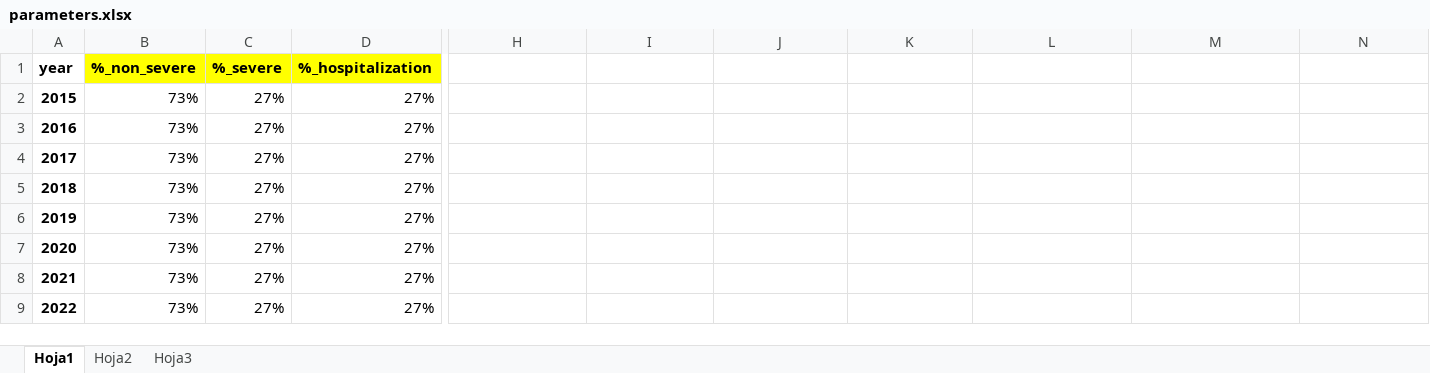
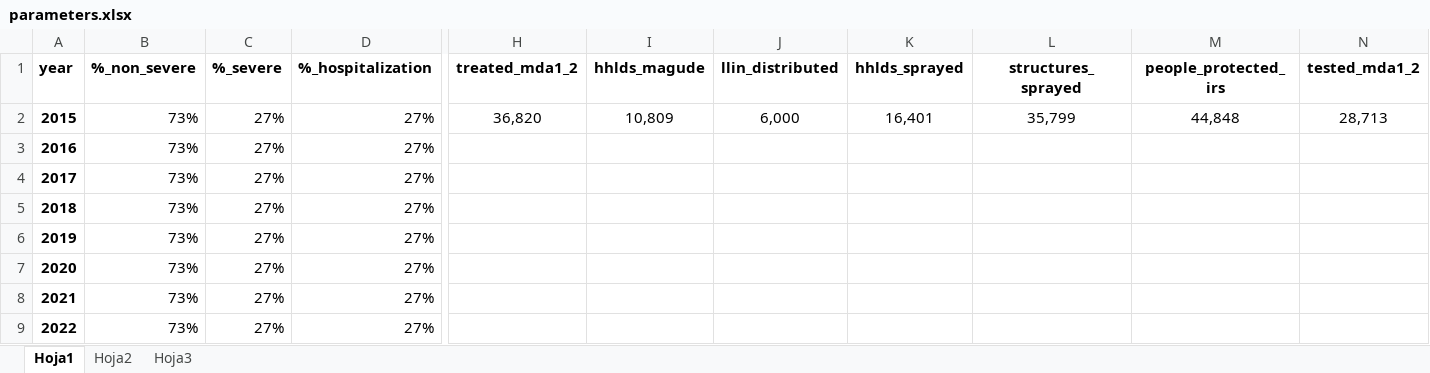
Before and after one commit to joebrew/maltem_cost_effectiveness, an Excel workbook: public_data/parameters.xlsx, sheet Hoja1, drawn as a sheet; only a part is shown, gaps mark what is left out; values as stored, in another font and other column widths than the file's, no borders; the diff covers the shown part only; the diff names each change by its address in the sheet, - before the commit and + after, or states it on an @@ line.

Commit message:
paper main structure and some text

```diff
--- a/public_data/parameters.xlsx (sheet Hoja1)
+++ b/public_data/parameters.xlsx (sheet Hoja1)
-B1:D1 fill: #FFFF00
+B1:D1 fill: none
-H1: (empty)
+H1: treated_mda1_2
-I1: (empty)
+I1: hhlds_magude
-J1: (empty)
+J1: llin_distributed
-K1: (empty)
+K1: hhlds_sprayed
-L1: (empty)
+L1: structures_sprayed
-M1: (empty)
+M1: people_protected_irs
-N1: (empty)
+N1: tested_mda1_2
-H2 (treated_mda1_2): (empty)
+H2 (treated_mda1_2): 36,820
-I2 (hhlds_magude): (empty)
+I2 (hhlds_magude): 10,809
-J2 (llin_distributed): (empty)
+J2 (llin_distributed): 6,000
-K2 (hhlds_sprayed): (empty)
+K2 (hhlds_sprayed): 16,401
-L2 (structures_sprayed): (empty)
+L2 (structures_sprayed): 35,799
-M2 (people_protected_irs): (empty)
+M2 (people_protected_irs): 44,848
-N2 (tested_mda1_2): (empty)
+N2 (tested_mda1_2): 28,713
```
Also changed, not shown: cell formats elsewhere in this sheet, 1 other file.
